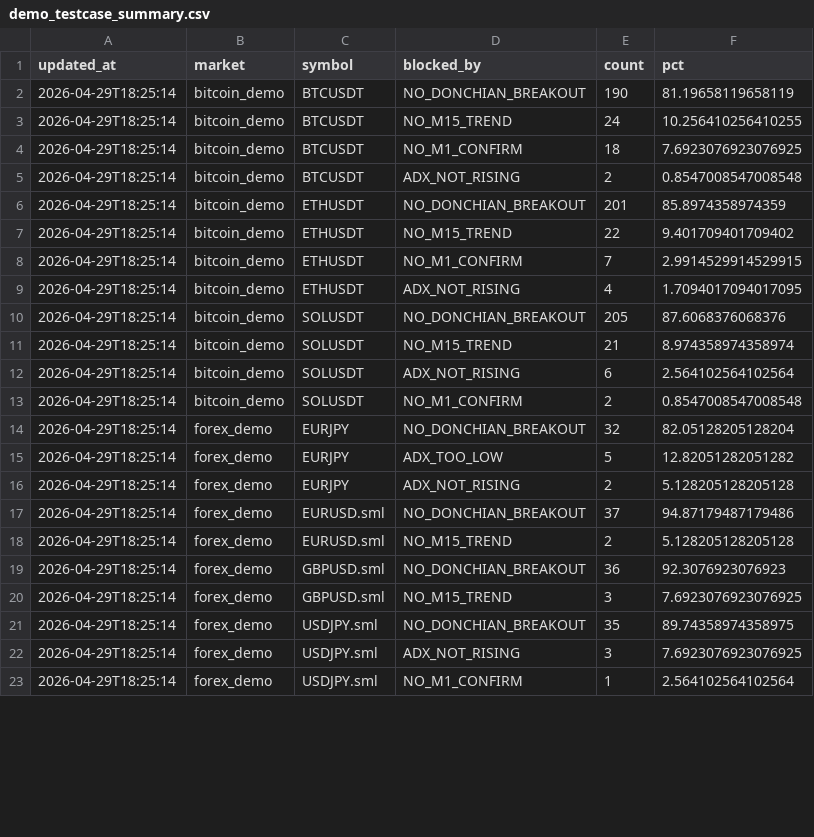
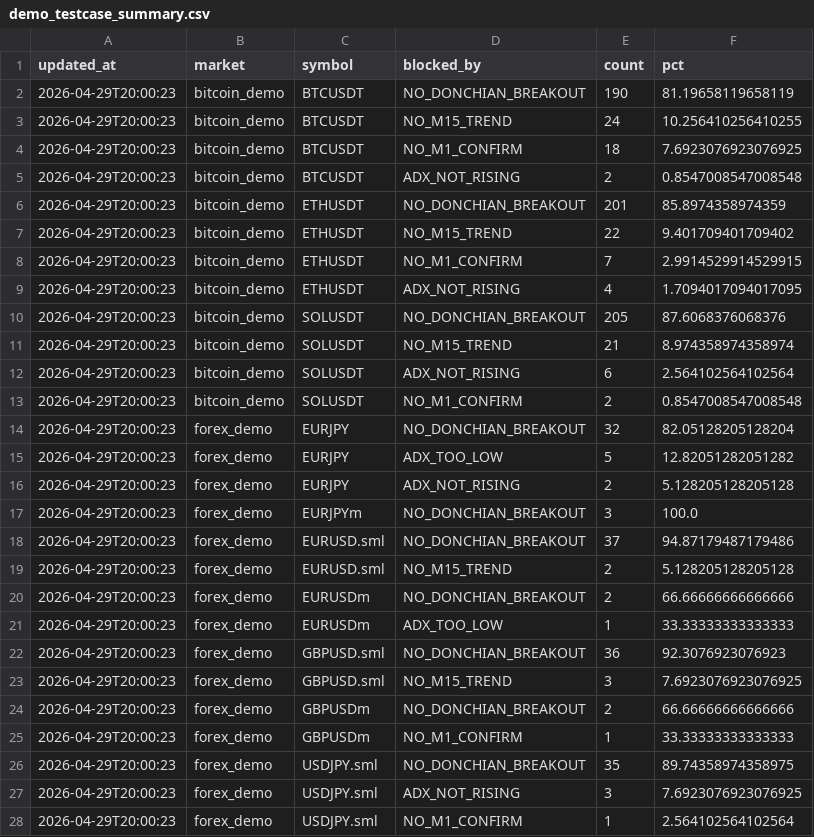
Before and after one commit to watchara-ios/auto-bot-trade, a CSV file: logs/demo_testcase_summary.csv, drawn as a sheet; only a part is shown; the diff covers the shown part only.

```diff
--- a/logs/demo_testcase_summary.csv
+++ b/logs/demo_testcase_summary.csv
@@ -1,23 +1,28 @@
 updated_at,market,symbol,blocked_by,count,pct
-2026-04-29T18:25:14,bitcoin_demo,BTCUSDT,NO_DONCHIAN_BREAKOUT,190,81.19658119658119
-2026-04-29T18:25:14,bitcoin_demo,BTCUSDT,NO_M15_TREND,24,10.256410256410255
-2026-04-29T18:25:14,bitcoin_demo,BTCUSDT,NO_M1_CONFIRM,18,7.6923076923076925
-2026-04-29T18:25:14,bitcoin_demo,BTCUSDT,ADX_NOT_RISING,2,0.8547008547008548
-2026-04-29T18:25:14,bitcoin_demo,ETHUSDT,NO_DONCHIAN_BREAKOUT,201,85.8974358974359
-2026-04-29T18:25:14,bitcoin_demo,ETHUSDT,NO_M15_TREND,22,9.401709401709402
-2026-04-29T18:25:14,bitcoin_demo,ETHUSDT,NO_M1_CONFIRM,7,2.9914529914529915
-2026-04-29T18:25:14,bitcoin_demo,ETHUSDT,ADX_NOT_RISING,4,1.7094017094017095
-2026-04-29T18:25:14,bitcoin_demo,SOLUSDT,NO_DONCHIAN_BREAKOUT,205,87.6068376068376
-2026-04-29T18:25:14,bitcoin_demo,SOLUSDT,NO_M15_TREND,21,8.974358974358974
-2026-04-29T18:25:14,bitcoin_demo,SOLUSDT,ADX_NOT_RISING,6,2.564102564102564
-2026-04-29T18:25:14,bitcoin_demo,SOLUSDT,NO_M1_CONFIRM,2,0.8547008547008548
-2026-04-29T18:25:14,forex_demo,EURJPY,NO_DONCHIAN_BREAKOUT,32,82.05128205128204
-2026-04-29T18:25:14,forex_demo,EURJPY,ADX_TOO_LOW,5,12.82051282051282
-2026-04-29T18:25:14,forex_demo,EURJPY,ADX_NOT_RISING,2,5.128205128205128
-2026-04-29T18:25:14,forex_demo,EURUSD.sml,NO_DONCHIAN_BREAKOUT,37,94.87179487179486
-2026-04-29T18:25:14,forex_demo,EURUSD.sml,NO_M15_TREND,2,5.128205128205128
-2026-04-29T18:25:14,forex_demo,GBPUSD.sml,NO_DONCHIAN_BREAKOUT,36,92.3076923076923
-2026-04-29T18:25:14,forex_demo,GBPUSD.sml,NO_M15_TREND,3,7.6923076923076925
-2026-04-29T18:25:14,forex_demo,USDJPY.sml,NO_DONCHIAN_BREAKOUT,35,89.74358974358975
-2026-04-29T18:25:14,forex_demo,USDJPY.sml,ADX_NOT_RISING,3,7.6923076923076925
-2026-04-29T18:25:14,forex_demo,USDJPY.sml,NO_M1_CONFIRM,1,2.564102564102564
+2026-04-29T20:00:23,bitcoin_demo,BTCUSDT,NO_DONCHIAN_BREAKOUT,190,81.19658119658119
+2026-04-29T20:00:23,bitcoin_demo,BTCUSDT,NO_M15_TREND,24,10.256410256410255
+2026-04-29T20:00:23,bitcoin_demo,BTCUSDT,NO_M1_CONFIRM,18,7.6923076923076925
+2026-04-29T20:00:23,bitcoin_demo,BTCUSDT,ADX_NOT_RISING,2,0.8547008547008548
+2026-04-29T20:00:23,bitcoin_demo,ETHUSDT,NO_DONCHIAN_BREAKOUT,201,85.8974358974359
+2026-04-29T20:00:23,bitcoin_demo,ETHUSDT,NO_M15_TREND,22,9.401709401709402
+2026-04-29T20:00:23,bitcoin_demo,ETHUSDT,NO_M1_CONFIRM,7,2.9914529914529915
+2026-04-29T20:00:23,bitcoin_demo,ETHUSDT,ADX_NOT_RISING,4,1.7094017094017095
+2026-04-29T20:00:23,bitcoin_demo,SOLUSDT,NO_DONCHIAN_BREAKOUT,205,87.6068376068376
+2026-04-29T20:00:23,bitcoin_demo,SOLUSDT,NO_M15_TREND,21,8.974358974358974
+2026-04-29T20:00:23,bitcoin_demo,SOLUSDT,ADX_NOT_RISING,6,2.564102564102564
+2026-04-29T20:00:23,bitcoin_demo,SOLUSDT,NO_M1_CONFIRM,2,0.8547008547008548
+2026-04-29T20:00:23,forex_demo,EURJPY,NO_DONCHIAN_BREAKOUT,32,82.05128205128204
+2026-04-29T20:00:23,forex_demo,EURJPY,ADX_TOO_LOW,5,12.82051282051282
+2026-04-29T20:00:23,forex_demo,EURJPY,ADX_NOT_RISING,2,5.128205128205128
+2026-04-29T20:00:23,forex_demo,EURJPYm,NO_DONCHIAN_BREAKOUT,3,100.0
+2026-04-29T20:00:23,forex_demo,EURUSD.sml,NO_DONCHIAN_BREAKOUT,37,94.87179487179486
+2026-04-29T20:00:23,forex_demo,EURUSD.sml,NO_M15_TREND,2,5.128205128205128
+2026-04-29T20:00:23,forex_demo,EURUSDm,NO_DONCHIAN_BREAKOUT,2,66.66666666666666
+2026-04-29T20:00:23,forex_demo,EURUSDm,ADX_TOO_LOW,1,33.33333333333333
+2026-04-29T20:00:23,forex_demo,GBPUSD.sml,NO_DONCHIAN_BREAKOUT,36,92.3076923076923
+2026-04-29T20:00:23,forex_demo,GBPUSD.sml,NO_M15_TREND,3,7.6923076923076925
+2026-04-29T20:00:23,forex_demo,GBPUSDm,NO_DONCHIAN_BREAKOUT,2,66.66666666666666
+2026-04-29T20:00:23,forex_demo,GBPUSDm,NO_M1_CONFIRM,1,33.33333333333333
+2026-04-29T20:00:23,forex_demo,USDJPY.sml,NO_DONCHIAN_BREAKOUT,35,89.74358974358975
+2026-04-29T20:00:23,forex_demo,USDJPY.sml,ADX_NOT_RISING,3,7.6923076923076925
+2026-04-29T20:00:23,forex_demo,USDJPY.sml,NO_M1_CONFIRM,1,2.564102564102564
```
Also changed, not shown: 4 added rows and 3 edited cells elsewhere in this file, 3 other files.
